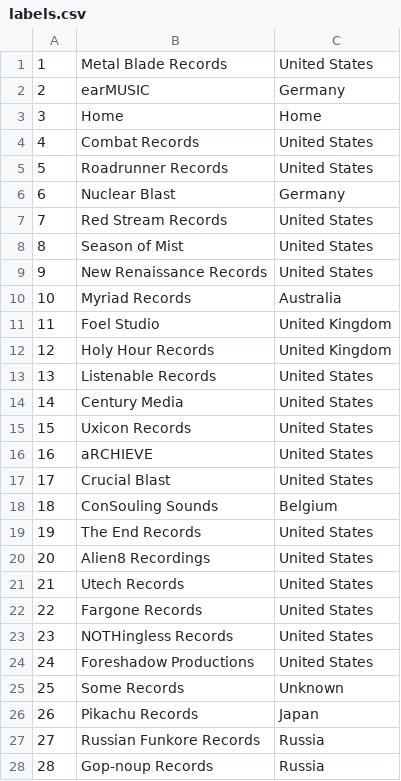
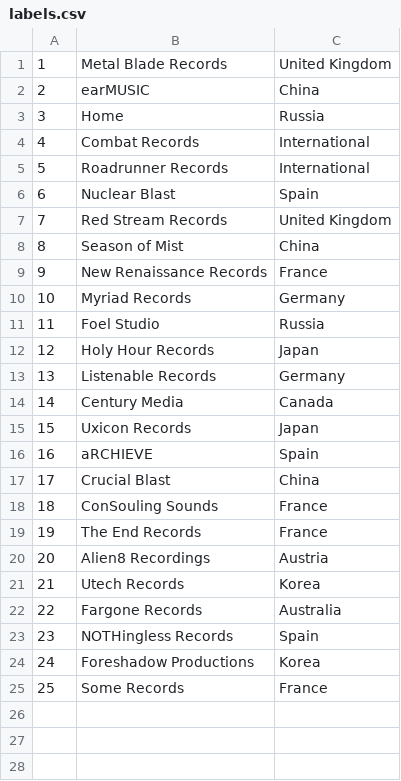
Before and after one commit to rkolyan/DBLabs, a CSV file: lab_01/csv/labels.csv, drawn as a sheet; only a part is shown; the diff covers the shown part only.

```diff
--- a/lab_01/csv/labels.csv
+++ b/lab_01/csv/labels.csv
@@ -1,28 +1,25 @@
-1,"Metal Blade Records","United States"
-2,earMUSIC,Germany
-3,Home,Home
-4,"Combat Records","United States"
-5,"Roadrunner Records","United States"
-6,"Nuclear Blast",Germany
-7,"Red Stream Records","United States"
-8,"Season of Mist","United States"
-9,"New Renaissance Records","United States"
-10,"Myriad Records",Australia
-11,"Foel Studio","United Kingdom"
-12,"Holy Hour Records","United Kingdom"
-13,"Listenable Records","United States"
-14,"Century Media","United States"
-15,"Uxicon Records","United States"
-16,aRCHIEVE,"United States"
-17,"Crucial Blast","United States"
-18,"ConSouling Sounds",Belgium
-19,"The End Records","United States"
-20,"Alien8 Recordings","United States"
-21,"Utech Records","United States"
-22,"Fargone Records","United States"
-23,"NOTHingless Records","United States"
-24,"Foreshadow Productions","United States"
-25,"Some Records",Unknown
-26,"Pikachu Records",Japan
-27,"Russian Funkore Records",Russia
-28,"Gop-noup Records",Russia
+1,"Metal Blade Records","United Kingdom"
+2,"earMUSIC","China"
+3,"Home","Russia"
+4,"Combat Records","International"
+5,"Roadrunner Records","International"
+6,"Nuclear Blast","Spain"
+7,"Red Stream Records","United Kingdom"
+8,"Season of Mist","China"
+9,"New Renaissance Records","France"
+10,"Myriad Records","Germany"
+11,"Foel Studio","Russia"
+12,"Holy Hour Records","Japan"
+13,"Listenable Records","Germany"
+14,"Century Media","Canada"
+15,"Uxicon Records","Japan"
+16,"aRCHIEVE","Spain"
+17,"Crucial Blast","China"
+18,"ConSouling Sounds","France"
+19,"The End Records","France"
+20,"Alien8 Recordings","Austria"
+21,"Utech Records","Korea"
+22,"Fargone Records","Australia"
+23,"NOTHingless Records","Spain"
+24,"Foreshadow Productions","Korea"
+25,"Some Records","France"
```
Also changed, not shown: 7 removed rows elsewhere in this file, lab_01/csv/musicians.csv, 45 other files.
